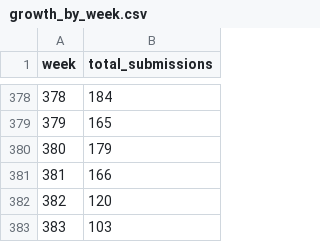
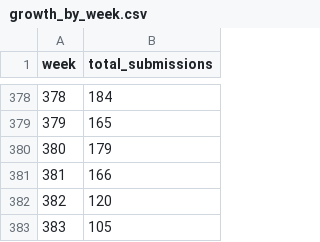
Before and after one commit to manwar/theweeklychallenge, a CSV file: docs/analytics/growth_by_week.csv, drawn as a sheet; only a part is shown, gaps mark what is left out.

```diff
--- a/docs/analytics/growth_by_week.csv
+++ b/docs/analytics/growth_by_week.csv
@@ -382,2 +382,2 @@ week,total_submissions
 382,120
-383,103
+383,105
```
Also changed, not shown: docs/analytics/language_evolution_by_week.csv, docs/analytics/top_languages.csv, 57 other files.
